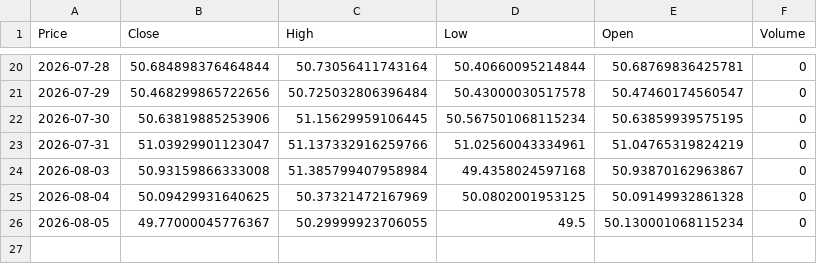
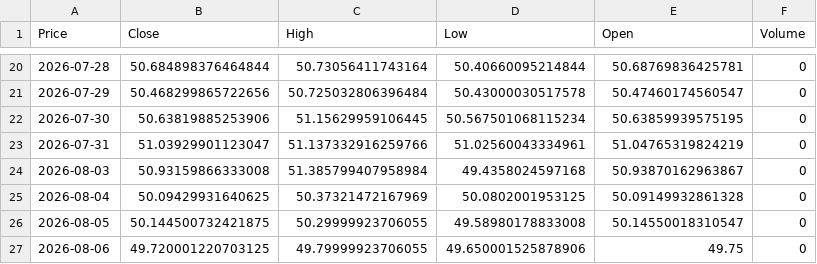
Before and after one commit to abdelaalahmed/gold-market-pipeline, a CSV file: dollar_egp.csv, drawn as a sheet; only a part is shown, gaps mark what is left out; the diff names each change by its address in the sheet, - before the commit and + after, or states it on an @@ line.

```diff
--- a/dollar_egp.csv
+++ b/dollar_egp.csv
-B26 (Close): 49.77000045776367
+B26 (Close): 50.144500732421875
-D26 (Low): 49.5
+D26 (Low): 49.58980178833008
-E26 (Open): 50.130001068115234
+E26 (Open): 50.14550018310547
+row 27: 2026-08-06 | 49.720001220703125 | 49.79999923706055 | 49.650001525878906 | 49.75 | 0
```
Also changed, not shown: gold_data.csv, oil_data.csv.
